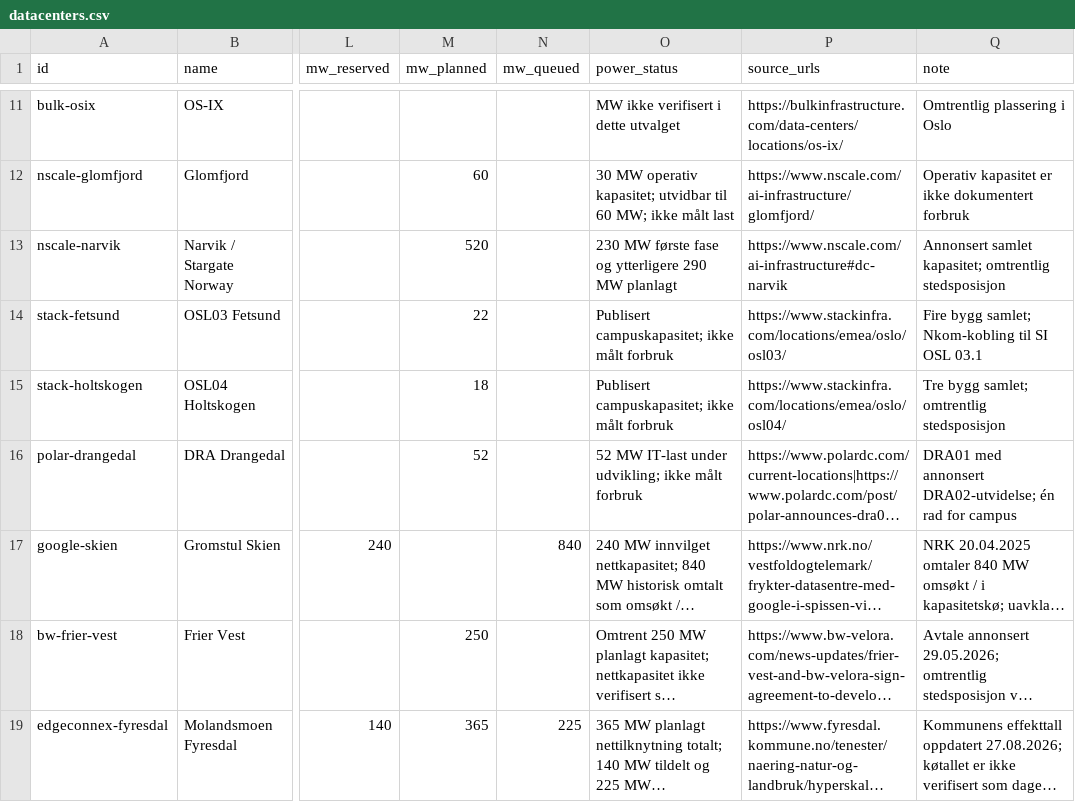
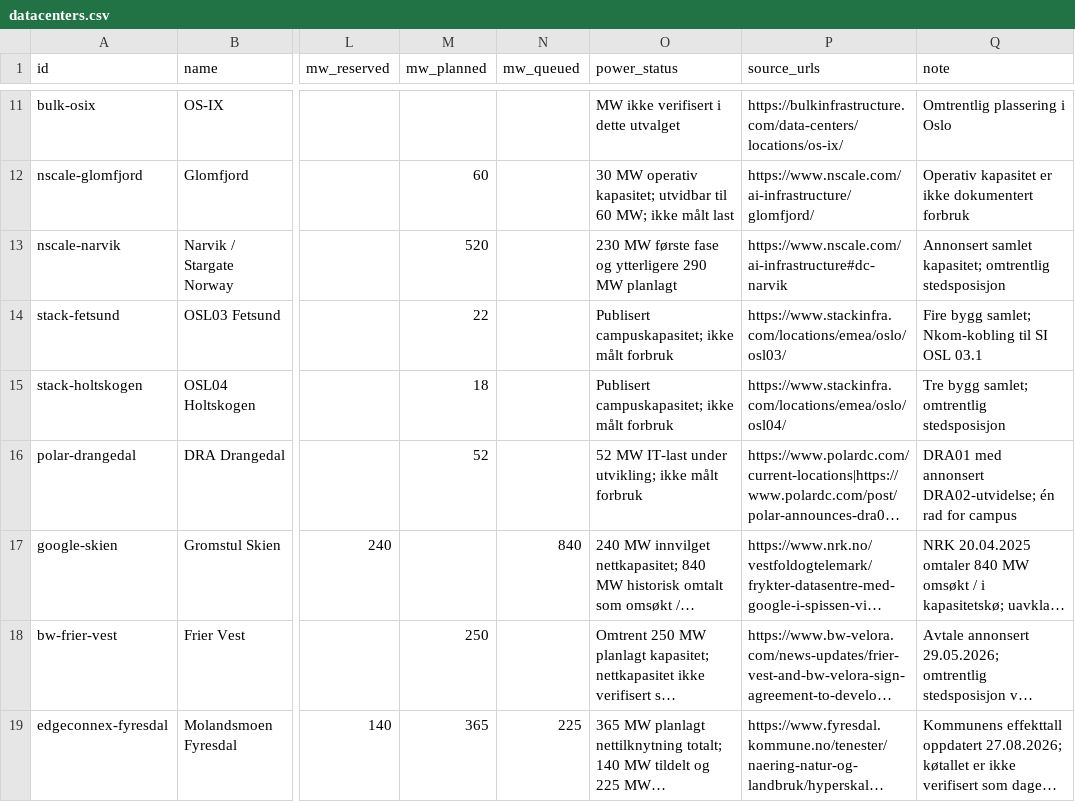
Before and after one commit to larserikfinholt/datasenterbehov, a CSV file: data/datacenters.csv, drawn as a sheet; only a part is shown, gaps mark what is left out; long unchanged cells end in …; the diff names each change by its address in the sheet, - before the commit and + after, or states it on an @@ line.

Commit message:
feat: enhance datacenter data handling with queued capacity and update UI components

```diff
--- a/data/datacenters.csv
+++ b/data/datacenters.csv
-O16 (power_status): …IT-last under udvikling; ikke målt…
+O16 (power_status): …IT-last under utvikling; ikke målt…
```
Also changed, not shown: 5 other files.
